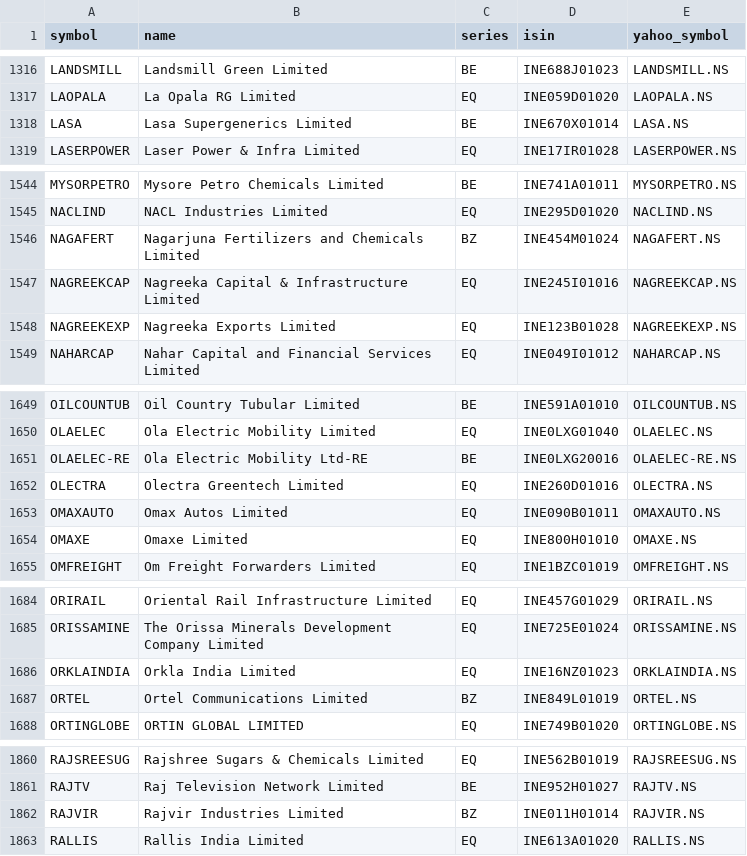
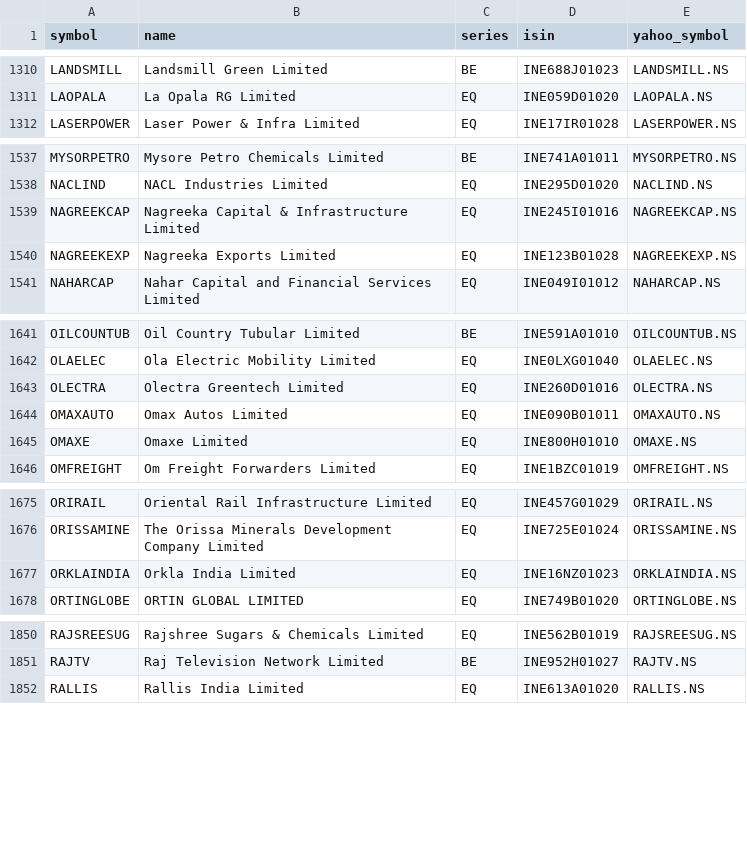
Before and after one commit to rakeshnagapuri99-coder/nse-smart-market-dashboard, a CSV file: data/nse_universe.csv, drawn as a sheet; only a part is shown, gaps mark what is left out; removed rows and columns are numbered as before the commit, all else as after; the diff covers the shown part only; the diff names each change by its address in the sheet, - before the commit and + after, or states it on an @@ line.

```diff
--- a/data/nse_universe.csv
+++ b/data/nse_universe.csv
-row 1318: LASA | Lasa Supergenerics Limited | BE | INE670X01014 | LASA.NS
-row 1546: NAGAFERT | Nagarjuna Fertilizers and Chemicals Limited | BZ | INE454M01024 | NAGAFERT.NS
-row 1651: OLAELEC-RE | Ola Electric Mobility Ltd-RE | BE | INE0LXG20016 | OLAELEC-RE.NS
-row 1687: ORTEL | Ortel Communications Limited | BZ | INE849L01019 | ORTEL.NS
-row 1862: RAJVIR | Rajvir Industries Limited | BZ | INE011H01014 | RAJVIR.NS
```
Also changed, not shown: 1 added row, 10 removed rows and 1 edited cell elsewhere in this file, output/exports/52w_high.csv, output/exports/intraday.csv, 35 other files.
